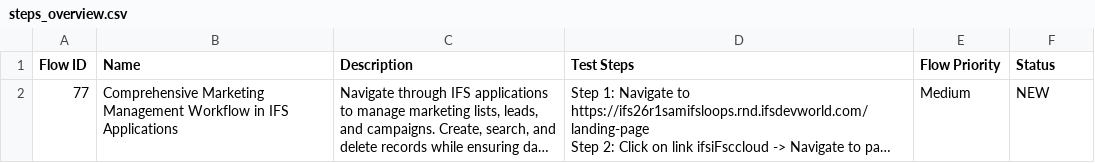
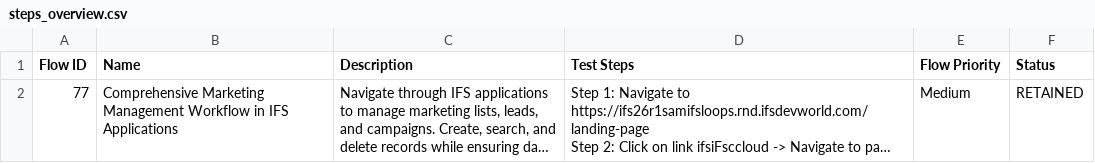
Before and after one commit to RukshanIFS/KatalonTruePlatform, a CSV file: Test Steps/steps_overview.csv, drawn as a sheet; only a part is shown; long unchanged cells end in …; the diff covers the shown part only; the diff names each change by its address in the sheet, - before the commit and + after, or states it on an @@ line.

```diff
--- a/Test Steps/steps_overview.csv
+++ b/Test Steps/steps_overview.csv
-F2 (Status): NEW
+F2 (Status): RETAINED
```
Also changed, not shown: 1 added row elsewhere in this file, 35 other files.
